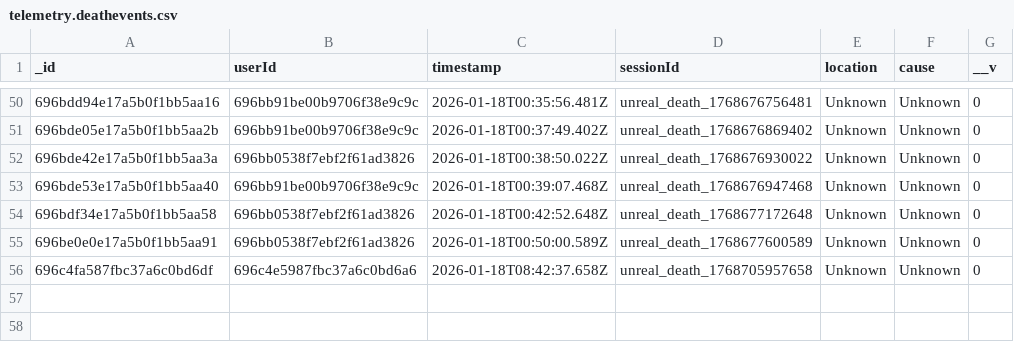
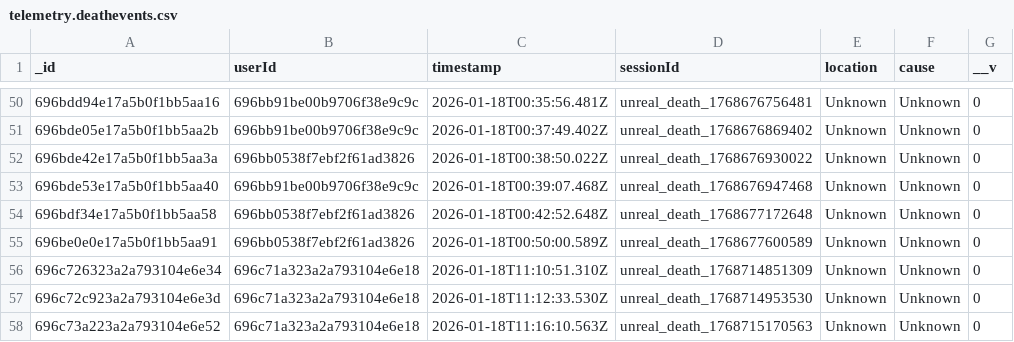
Before and after one commit to LuciferDIot/CollectGame.CalibrationAnalysis, a CSV file: data/telemetry.deathevents.csv, drawn as a sheet; only a part is shown, gaps mark what is left out.

```diff
--- a/data/telemetry.deathevents.csv
+++ b/data/telemetry.deathevents.csv
@@ -55,2 +55,4 @@ _id,userId,timestamp,sessionId,location,cause,__v
 696be0e0e17a5b0f1bb5aa91,696bb0538f7ebf2f61ad3826,2026-01-18T00:50:00.589Z,unreal_death_1768677600589,Unknown,Unknown,0
-696c4fa587fbc37a6c0bd6df,696c4e5987fbc37a6c0bd6a6,2026-01-18T08:42:37.658Z,unreal_death_1768705957658,Unknown,Unknown,0
+696c726323a2a793104e6e34,696c71a323a2a793104e6e18,2026-01-18T11:10:51.310Z,unreal_death_1768714851309,Unknown,Unknown,0
+696c72c923a2a793104e6e3d,696c71a323a2a793104e6e18,2026-01-18T11:12:33.530Z,unreal_death_1768714953530,Unknown,Unknown,0
+696c73a223a2a793104e6e52,696c71a323a2a793104e6e18,2026-01-18T11:16:10.563Z,unreal_death_1768715170563,Unknown,Unknown,0
```
Also changed, not shown: data/telemetry.users.csv, 15 other files.
